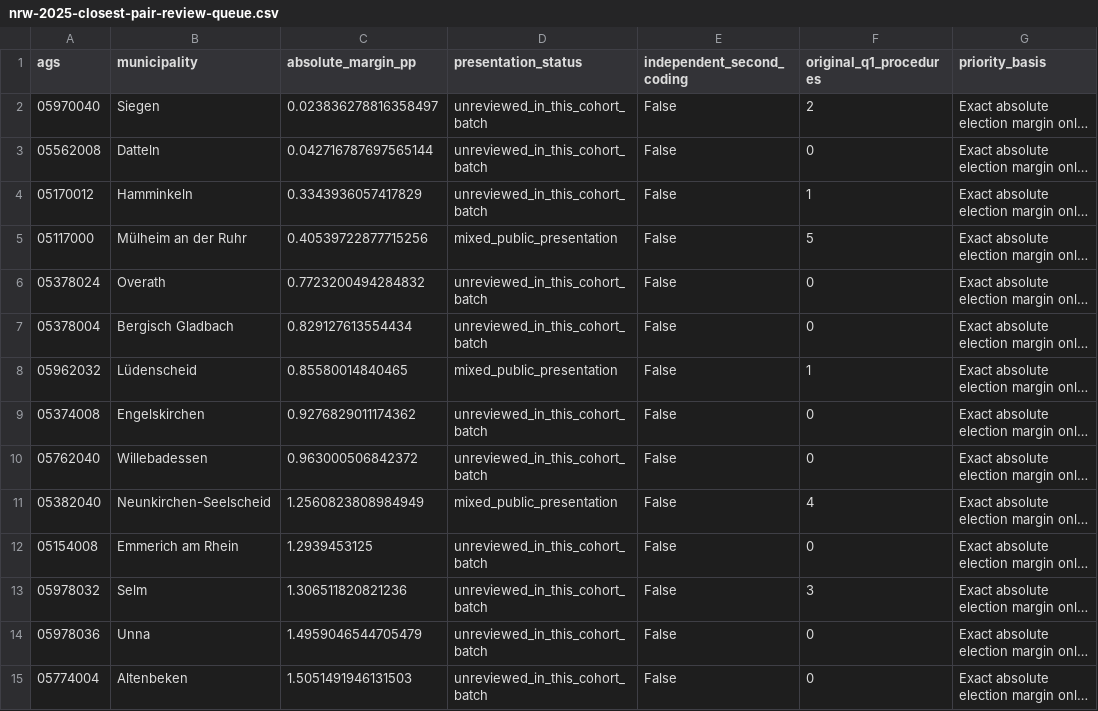
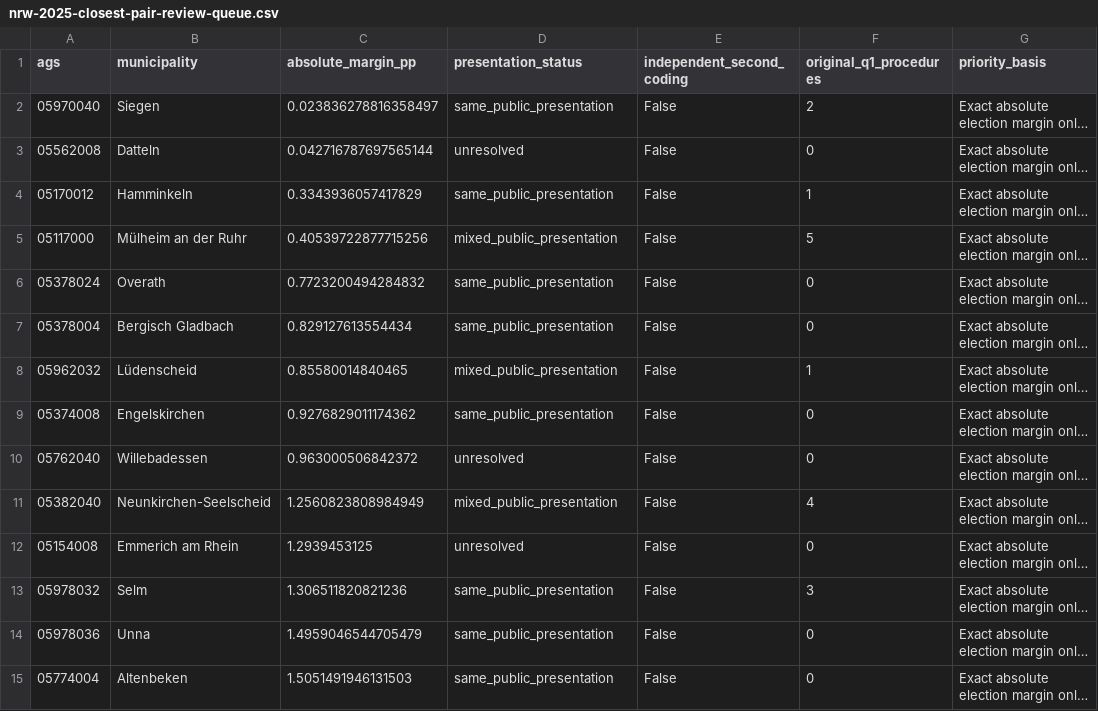
Before and after one commit to Tobias-Run/Mayor-sex-effect, a CSV file: docs/feasibility/nrw-2025-closest-pair-review-queue.csv, drawn as a sheet; long unchanged cells end in …; the diff names each change by its address in the sheet, - before the commit and + after, or states it on an @@ line.

Commit message:
Complete bounded primary-evidence review of closest NRW 2025 election pairs

```diff
--- a/docs/feasibility/nrw-2025-closest-pair-review-queue.csv
+++ b/docs/feasibility/nrw-2025-closest-pair-review-queue.csv
-D2 (presentation_status): unreviewed_in_this_cohort_batch
+D2 (presentation_status): same_public_presentation
-D3 (presentation_status): unreviewed_in_this_cohort_batch
+D3 (presentation_status): unresolved
-D4 (presentation_status): unreviewed_in_this_cohort_batch
+D4 (presentation_status): same_public_presentation
-D6:D7 (presentation_status): unreviewed_in_this_cohort_batch
+D6:D7 (presentation_status): same_public_presentation
-D9 (presentation_status): unreviewed_in_this_cohort_batch
+D9 (presentation_status): same_public_presentation
-D10 (presentation_status): unreviewed_in_this_cohort_batch
+D10 (presentation_status): unresolved
-D12 (presentation_status): unreviewed_in_this_cohort_batch
+D12 (presentation_status): unresolved
-D13:D15 (presentation_status): unreviewed_in_this_cohort_batch
+D13:D15 (presentation_status): same_public_presentation
```
Also changed, not shown: 12 other files.
